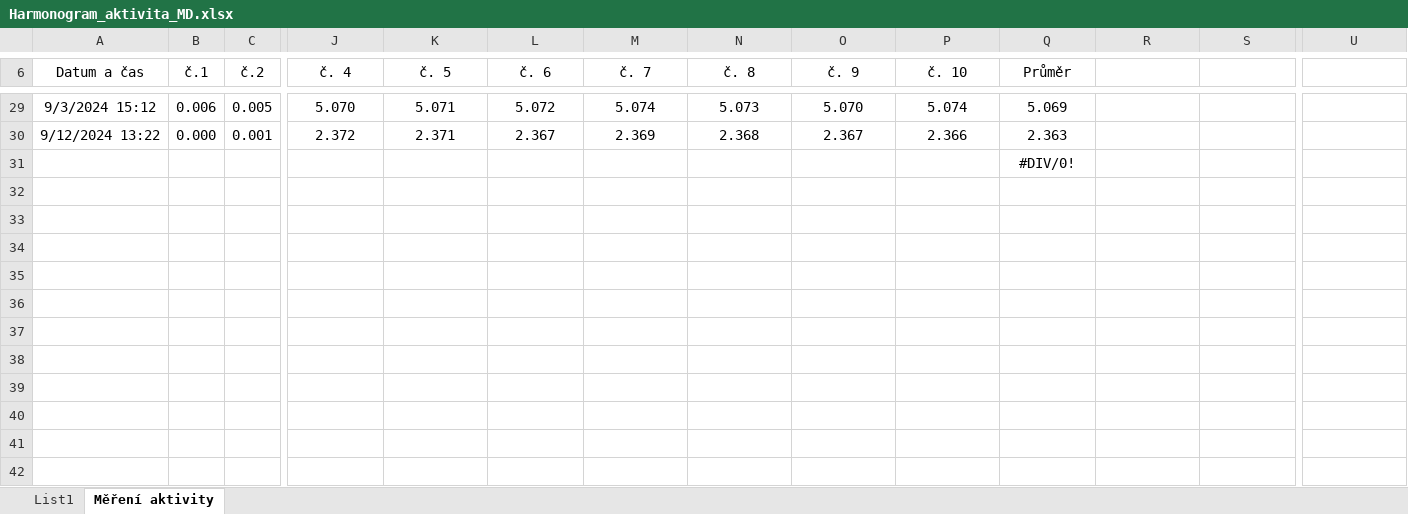
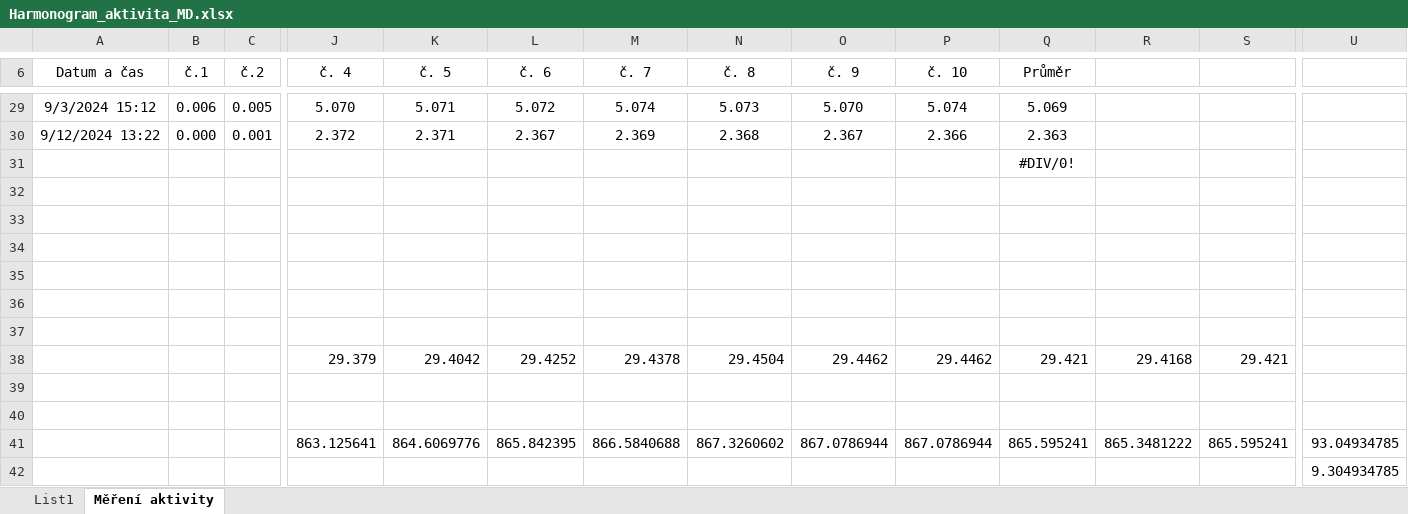
Before and after one commit to ptaceda/mrtva_doba_VU, an Excel workbook: Harmonogram_aktivita_MD.xlsx, sheet Měření aktivity, drawn as a sheet; only a part is shown, gaps mark what is left out; values as stored, in another font and other column widths than the file's, no borders; table styles not drawn; rows hold the shown columns only; the diff names each change by its address in the sheet, - before the commit and + after, or states it on an @@ line.

Commit message:
zmeny

```diff
--- a/Harmonogram_aktivita_MD.xlsx (sheet Měření aktivity)
+++ b/Harmonogram_aktivita_MD.xlsx (sheet Měření aktivity)
+row 32: (empty)
+row 33: (empty)
+row 34: (empty)
+row 35: (empty)
+row 36: (empty)
+row 37: (empty)
+row 38:  |  |  | 29.379 | 29.4042 | 29.4252 | 29.4378 | 29.4504 | 29.4462 | 29.4462 | 29.421 | 29.4168 | 29.421
+row 39: (empty)
+row 40: (empty)
+row 41:  |  |  | 863.125641 | 864.6069776 | 865.842395 | 866.5840688 | 867.3260602 | 867.0786944 | 867.0786944 | 865.595241 | 865.3481222 | 865.595241 | 93.04934785
+row 42:  |  |  |  |  |  |  |  |  |  |  |  |  | 9.304934785
```
